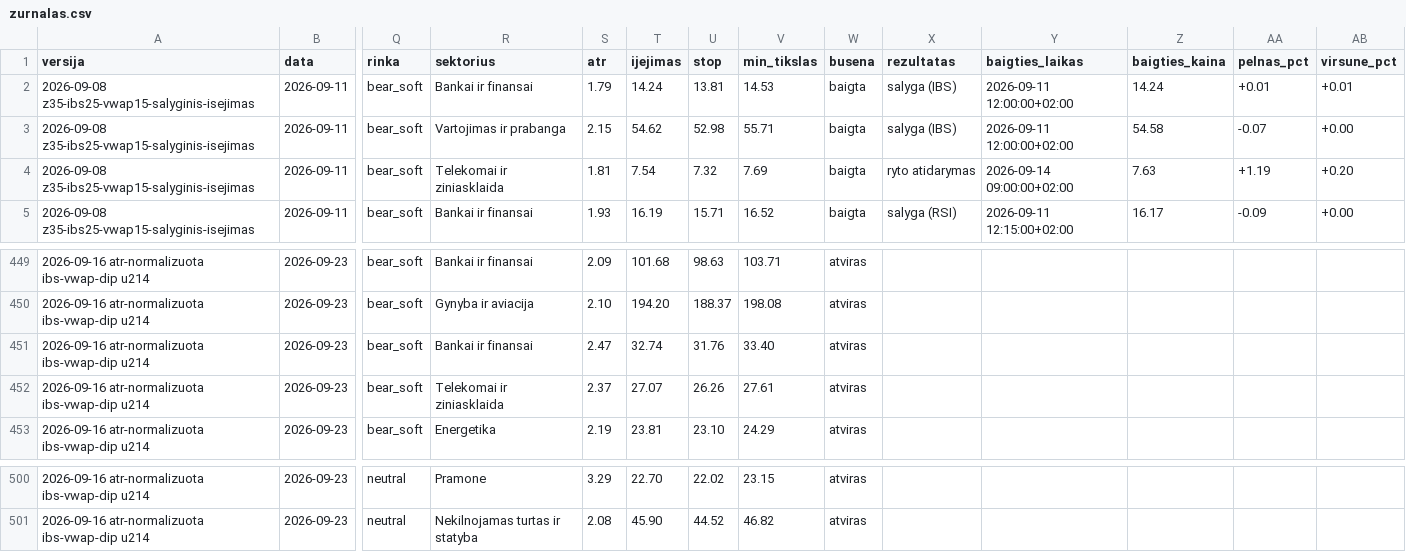
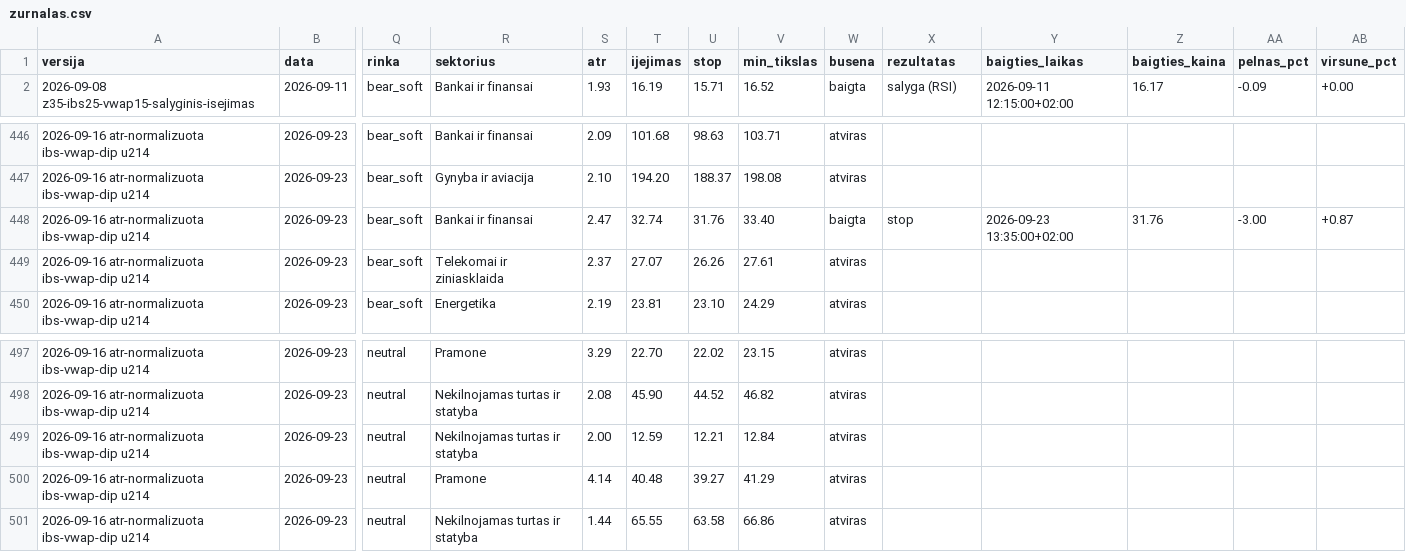
Before and after one commit to MantasBud/Dip-raiting, a CSV file: docs/zurnalas.csv, drawn as a sheet; only a part is shown, gaps mark what is left out; removed rows and columns are numbered as before the commit, all else as after; rows hold the shown columns only; the diff names each change by its address in the sheet, - before the commit and + after, or states it on an @@ line.

```diff
--- a/docs/zurnalas.csv
+++ b/docs/zurnalas.csv
-row 2: 2026-09-08 z35-ibs25-vwap15-salyginis-isejimas | 2026-09-11 | bear_soft | Bankai ir finansai | 1.79 | 14.24 | 13.81 | 14.53 | baigta | salyga (IBS) | 2026-09-11 12:00:00+02:00 | 14.24 | +0.01 | +0.01
-row 3: 2026-09-08 z35-ibs25-vwap15-salyginis-isejimas | 2026-09-11 | bear_soft | Vartojimas ir prabanga | 2.15 | 54.62 | 52.98 | 55.71 | baigta | salyga (IBS) | 2026-09-11 12:00:00+02:00 | 54.58 | -0.07 | +0.00
-row 4: 2026-09-08 z35-ibs25-vwap15-salyginis-isejimas | 2026-09-11 | bear_soft | Telekomai ir ziniasklaida | 1.81 | 7.54 | 7.32 | 7.69 | baigta | ryto atidarymas | 2026-09-14 09:00:00+02:00 | 7.63 | +1.19 | +0.20
-W448 (busena): atviras
+W448 (busena): baigta
-X448 (rezultatas): (empty)
+X448 (rezultatas): stop
-Y448 (baigties_laikas): (empty)
+Y448 (baigties_laikas): 2026-09-23 13:35:00+02:00
-Z448 (baigties_kaina): (empty)
+Z448 (baigties_kaina): 31.76
-AA448 (pelnas_pct): (empty)
+AA448 (pelnas_pct): -3.00
-AB448 (virsune_pct): (empty)
+AB448 (virsune_pct): +0.87
+row 499: 2026-09-16 atr-normalizuota ibs-vwap-dip u214 | 2026-09-23 | neutral | Nekilnojamas turtas ir statyba | 2.00 | 12.59 | 12.21 | 12.84 | atviras
+row 500: 2026-09-16 atr-normalizuota ibs-vwap-dip u214 | 2026-09-23 | neutral | Pramone | 4.14 | 40.48 | 39.27 | 41.29 | atviras
+row 501: 2026-09-16 atr-normalizuota ibs-vwap-dip u214 | 2026-09-23 | neutral | Nekilnojamas turtas ir statyba | 1.44 | 65.55 | 63.58 | 66.86 | atviras
```
Also changed, not shown: 2 other files.
